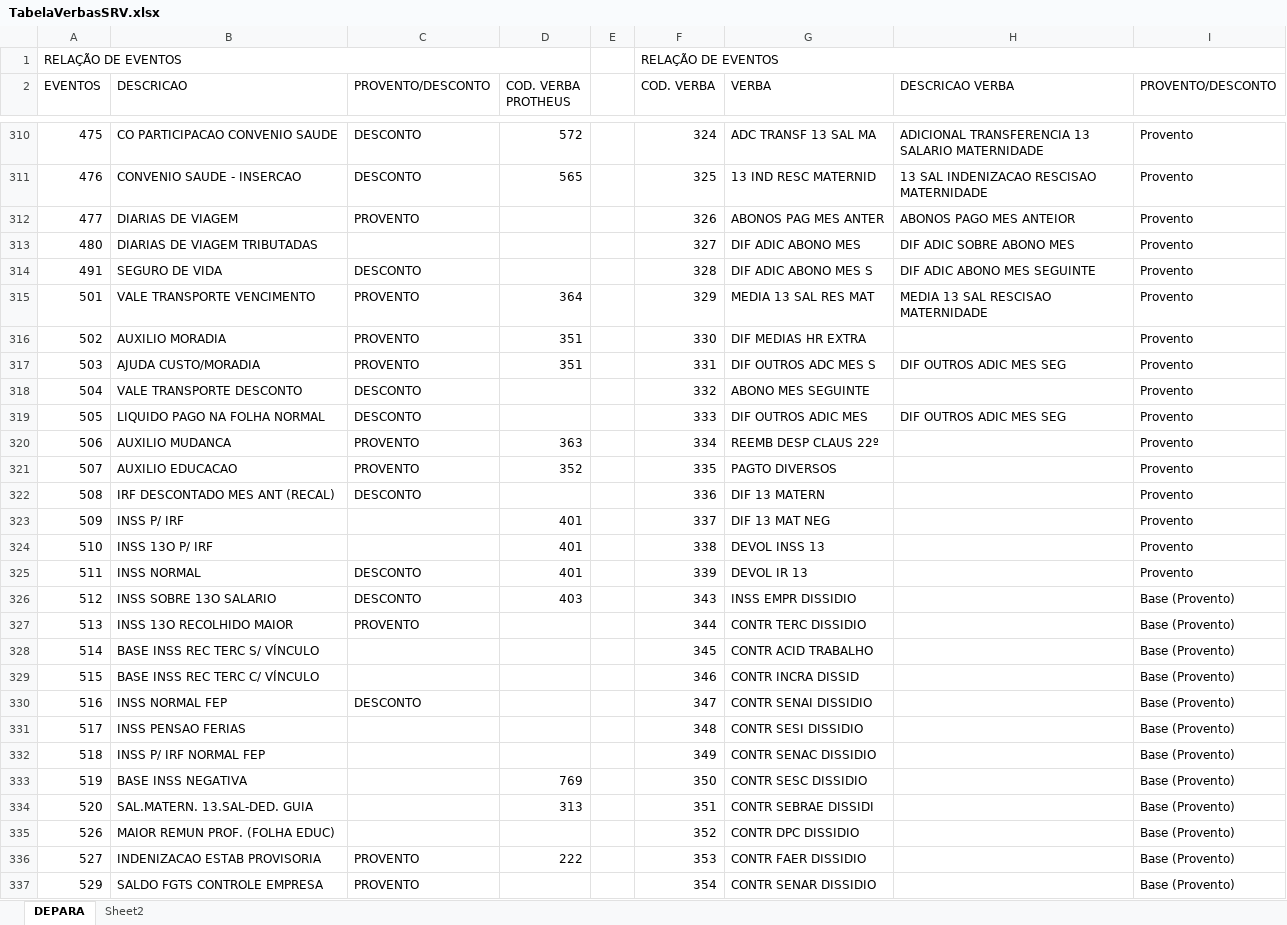
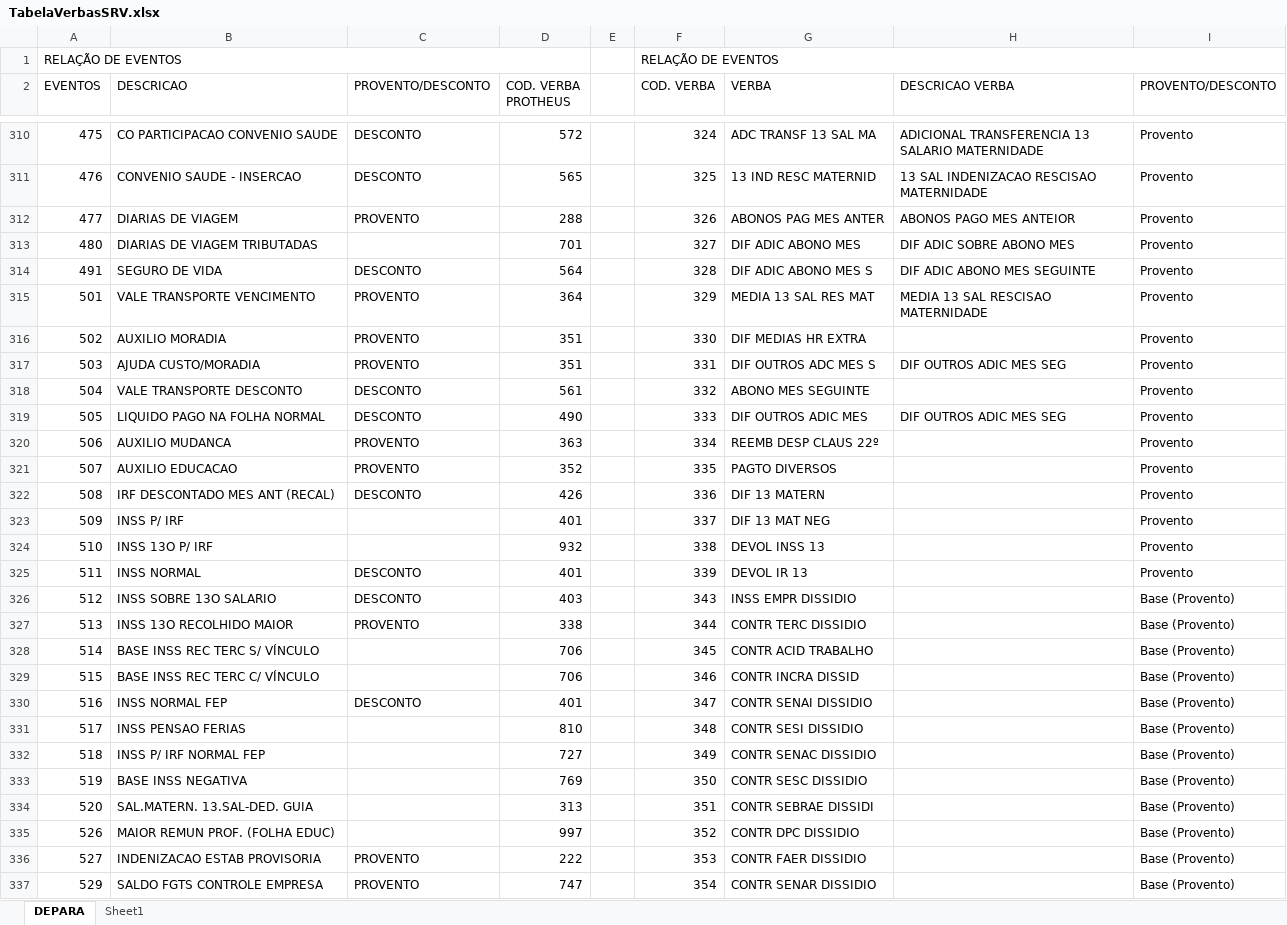
Before and after one commit to naldodj/naldodj-DataSul2TotvsProtheus, an Excel workbook: doc/TabelaVerbasSRV.xlsx, sheet DEPARA, drawn as a sheet; only a part is shown, gaps mark what is left out; values as stored, in another font and other column widths than the file's, no cell formats; charts and pictures not drawn; the diff covers the shown part only; the diff names each change by its address in the sheet, - before the commit and + after, or states it on an @@ line.

Commit message:
TabelaVerbasSRV.ini

```diff
--- a/doc/TabelaVerbasSRV.xlsx (sheet DEPARA)
+++ b/doc/TabelaVerbasSRV.xlsx (sheet DEPARA)
-sheet tab: Sheet2
+sheet tab: Sheet1
-D312 (COD. VERBA PROTHEUS): (empty)
+D312 (COD. VERBA PROTHEUS): 288
-D313 (COD. VERBA PROTHEUS): (empty)
+D313 (COD. VERBA PROTHEUS): 701
-D314 (COD. VERBA PROTHEUS): (empty)
+D314 (COD. VERBA PROTHEUS): 564
-D318 (COD. VERBA PROTHEUS): (empty)
+D318 (COD. VERBA PROTHEUS): 561
-D319 (COD. VERBA PROTHEUS): (empty)
+D319 (COD. VERBA PROTHEUS): 490
-D322 (COD. VERBA PROTHEUS): (empty)
+D322 (COD. VERBA PROTHEUS): 426
-D324 (COD. VERBA PROTHEUS): 401
+D324 (COD. VERBA PROTHEUS): 932
-D327 (COD. VERBA PROTHEUS): (empty)
+D327 (COD. VERBA PROTHEUS): 338
-D328:D329 (COD. VERBA PROTHEUS): (empty)
+D328:D329 (COD. VERBA PROTHEUS): 706
-D330 (COD. VERBA PROTHEUS): (empty)
+D330 (COD. VERBA PROTHEUS): 401
-D331 (COD. VERBA PROTHEUS): (empty)
+D331 (COD. VERBA PROTHEUS): 810
-D332 (COD. VERBA PROTHEUS): (empty)
+D332 (COD. VERBA PROTHEUS): 727
-D335 (COD. VERBA PROTHEUS): (empty)
+D335 (COD. VERBA PROTHEUS): 997
-D337 (COD. VERBA PROTHEUS): (empty)
+D337 (COD. VERBA PROTHEUS): 747
```
Also changed, not shown: 182 edited cells elsewhere in this sheet, cell formats, charts or pictures, 2 other files.
